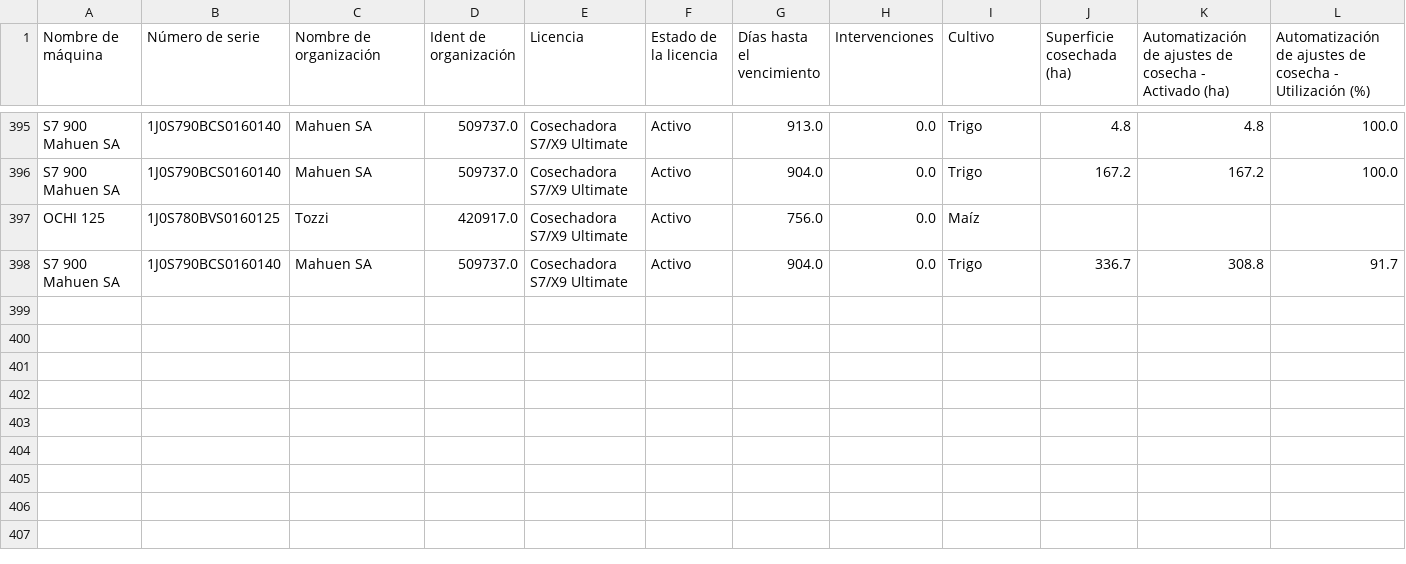
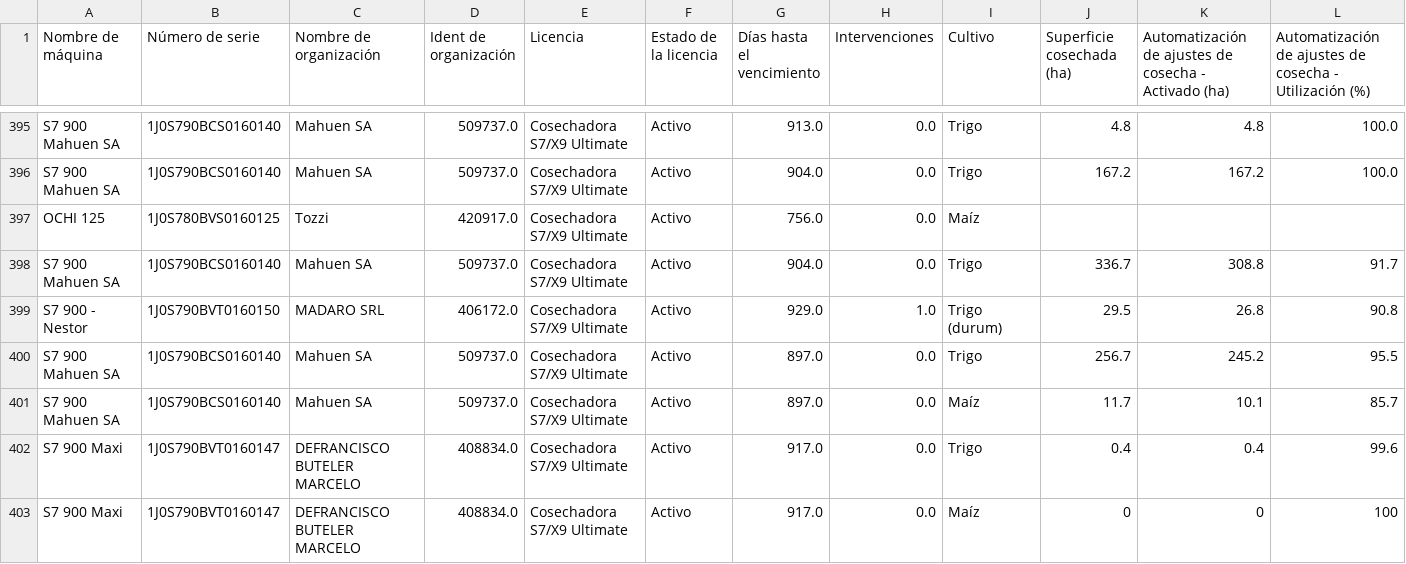
Before and after one commit to s-dagatti/uso-tec-v2, a CSV file: datos_automatizacion_cosecha.csv, drawn as a sheet; only a part is shown, gaps mark what is left out; rows hold the shown columns only; the diff names each change by its address in the sheet, - before the commit and + after, or states it on an @@ line.

Commit message:
Actualización Automatización de Cosecha

```diff
--- a/datos_automatizacion_cosecha.csv
+++ b/datos_automatizacion_cosecha.csv
+row 399: S7 900 - Nestor | 1J0S790BVT0160150 | MADARO SRL | 406172.0 | Cosechadora S7/X9 Ultimate | Activo | 929.0 | 1.0 | Trigo (durum) | 29.5 | 26.8 | 90.8
+row 400: S7 900 Mahuen SA | 1J0S790BCS0160140 | Mahuen SA | 509737.0 | Cosechadora S7/X9 Ultimate | Activo | 897.0 | 0.0 | Trigo | 256.7 | 245.2 | 95.5
+row 401: S7 900 Mahuen SA | 1J0S790BCS0160140 | Mahuen SA | 509737.0 | Cosechadora S7/X9 Ultimate | Activo | 897.0 | 0.0 | Maíz | 11.7 | 10.1 | 85.7
+row 402: S7 900 Maxi | 1J0S790BVT0160147 | DEFRANCISCO BUTELER MARCELO | 408834.0 | Cosechadora S7/X9 Ultimate | Activo | 917.0 | 0.0 | Trigo | 0.4 | 0.4 | 99.6
+row 403: S7 900 Maxi | 1J0S790BVT0160147 | DEFRANCISCO BUTELER MARCELO | 408834.0 | Cosechadora S7/X9 Ultimate | Activo | 917.0 | 0.0 | Maíz | 0 | 0 | 100
```
